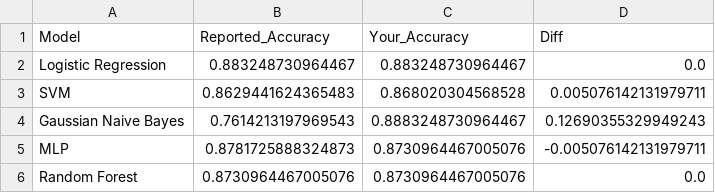
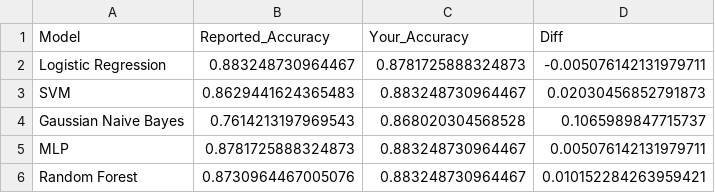
Before and after one commit to disha-bose-8/olympics-medal-prediction, a CSV file: results/compare_classification_2012.csv, drawn as a sheet.

```diff
--- a/results/compare_classification_2012.csv
+++ b/results/compare_classification_2012.csv
@@ -1,6 +1,6 @@
 Model,Reported_Accuracy,Your_Accuracy,Diff
-Logistic Regression,0.883248730964467,0.883248730964467,0.0
-SVM,0.8629441624365483,0.868020304568528,0.005076142131979711
-Gaussian Naive Bayes,0.7614213197969543,0.8883248730964467,0.12690355329949243
-MLP,0.8781725888324873,0.8730964467005076,-0.005076142131979711
-Random Forest,0.8730964467005076,0.8730964467005076,0.0
+Logistic Regression,0.883248730964467,0.8781725888324873,-0.005076142131979711
+SVM,0.8629441624365483,0.883248730964467,0.02030456852791873
+Gaussian Naive Bayes,0.7614213197969543,0.868020304568528,0.1065989847715737
+MLP,0.8781725888324873,0.883248730964467,0.005076142131979711
+Random Forest,0.8730964467005076,0.883248730964467,0.010152284263959421
```
Also changed, not shown: results/compare_regression_2012.csv, results/final_2016_predictions.csv, 8 other files.
